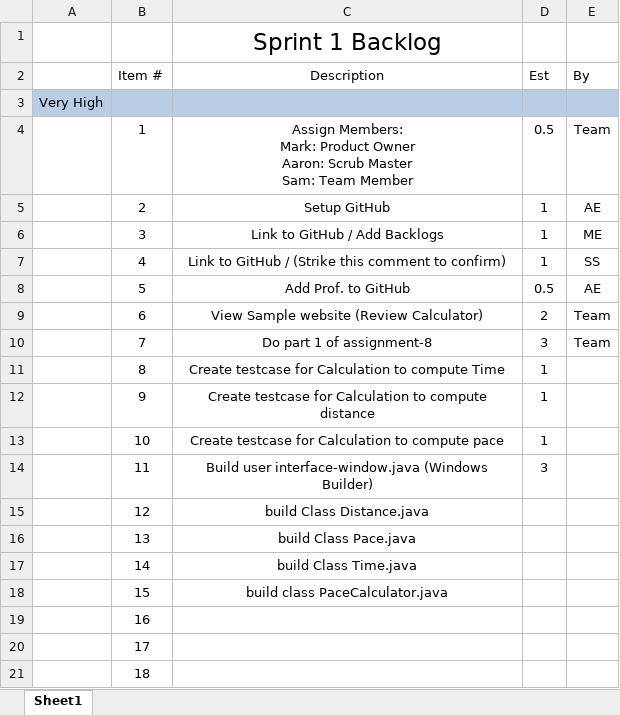
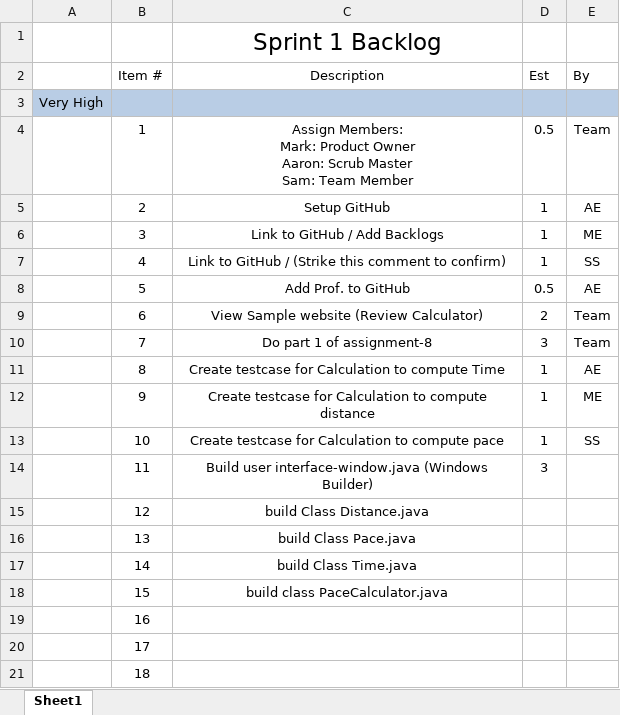
Before and after one commit to elliae01/assignment8, an Excel workbook: assignment8/src/Backlog/Sprint 1 Backlog.xlsx, sheet Sheet1, drawn as a sheet; values as stored, in another font and other column widths than the file's, no borders; the diff names each change by its address in the sheet, - before the commit and + after, or states it on an @@ line.

```diff
--- a/assignment8/src/Backlog/Sprint 1 Backlog.xlsx (sheet Sheet1)
+++ b/assignment8/src/Backlog/Sprint 1 Backlog.xlsx (sheet Sheet1)
-E11 (By): (empty)
+E11 (By): AE
-E12 (By): (empty)
+E12 (By): ME
-E13 (By): (empty)
+E13 (By): SS
```
Also changed, not shown: assignment8/src/MeetingNotes/Daily Scrum - Meeting Notes.xlsx.
